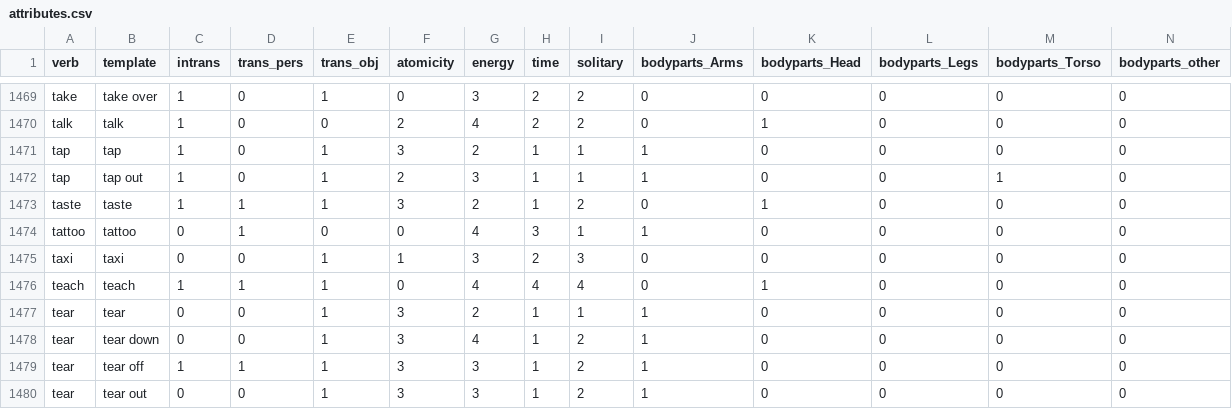
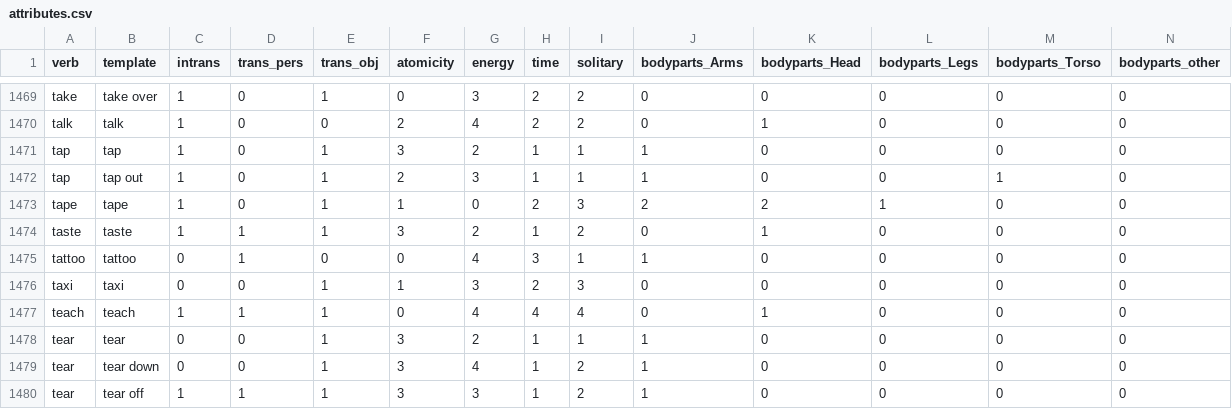
Before and after one commit to uwnlp/verb-attributes, a CSV file: data/VerbsWithAttributes/attributes.csv, drawn as a sheet; only a part is shown, gaps mark what is left out; the shorter side is filled out with more unchanged rows; rows hold the shown columns only; the diff names each change by its address in the sheet, - before the commit and + after, or states it on an @@ line.

Commit message:
Fixed lemmas in VerbsWithAttributes dataset

```diff
--- a/data/VerbsWithAttributes/attributes.csv
+++ b/data/VerbsWithAttributes/attributes.csv
+row 1473: tape | tape | 1 | 0 | 1 | 1 | 0 | 2 | 3 | 2 | 2 | 1 | 0 | 0
```
Also changed, not shown: data/VerbsWithAttributes/attributes_split.csv, 2 other files.
